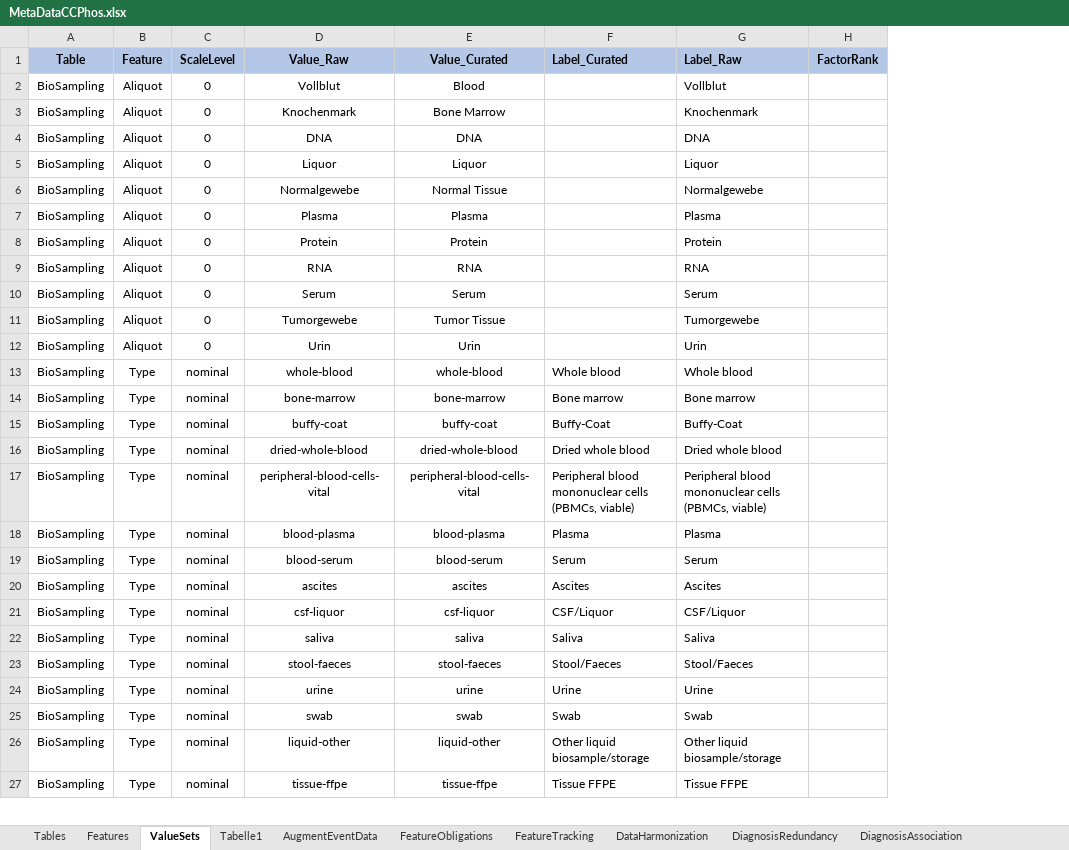
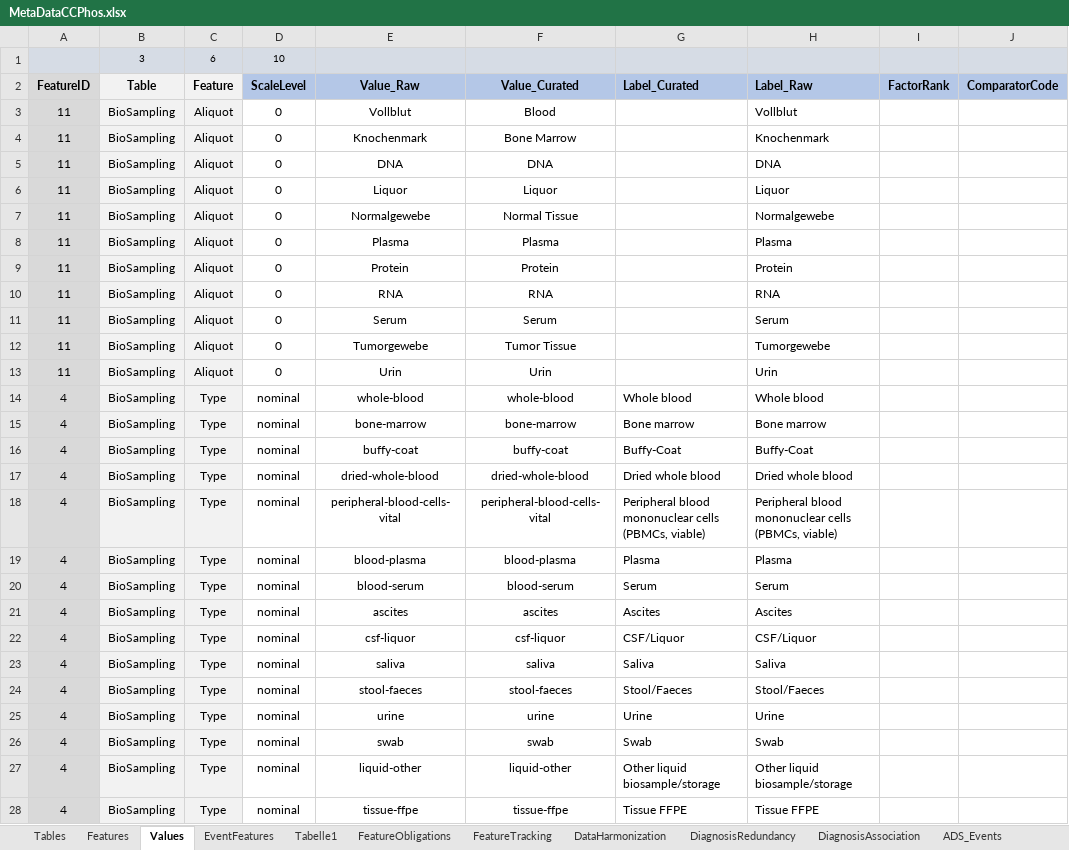
Before and after one commit to BastianReiter/dsCCPhos, an Excel workbook: Development/Data/MetaData/MetaDataCCPhos.xlsx, sheet Values, drawn as a sheet; only a part is shown; values as stored, in another font and other column widths than the file's, no borders; conditional formats not drawn; addresses are those after the commit; the diff covers the shown part only; the diff names each change by its address in the sheet, - before the commit and + after, or states it on an @@ line.

Commit message:
Ver. 0.1.70: Major advancements in CurateDataDS and AugmentDataDS, backup version

```diff
--- a/Development/Data/MetaData/MetaDataCCPhos.xlsx (sheet Values)
+++ b/Development/Data/MetaData/MetaDataCCPhos.xlsx (sheet Values)
-sheet tab: ValueSets
+sheet tab: Values
-sheet tab: AugmentEventData
+sheet tab: EventFeatures
+sheet tab: ADS_Events
@@ sheet tab order changed: Tables | Features | Values | EventFeatures | Tabelle1 | FeatureObligations | FeatureTracking | DataHarmonization | DiagnosisRedundancy | DiagnosisAssociation | ADS_Events @@
+column A (FeatureID), rows 3-28: 11 | 11 | 11 | 11 | 11 | 11 | 11 | 11 | 11 | 11 | 11 | 4 | 4 | 4 | 4 | 4 | 4 | 4 | 4 | 4 | 4 | 4 | 4 | 4 | 4 | 4
+column J (ComparatorCode), empty
+row 1:  | 3 | 6 | 10
-B2:C2 fill: #B4C7E7
+B2:C2 fill: #F2F2F2
-B3:C28 fill: none
+B3:C28 fill: #F2F2F2
```
Also changed, not shown: 31 added rows, 31 removed rows, 56 edited cells and cell formats elsewhere in this sheet, sheet Features, sheet FeatureTracking, sheet FeatureObligations, sheet ObligatoryFeatures_RDS, sheet DataHarmonization, sheet EventFeatures, 3 more sheets, formulas that keep their value, 53 other files.
